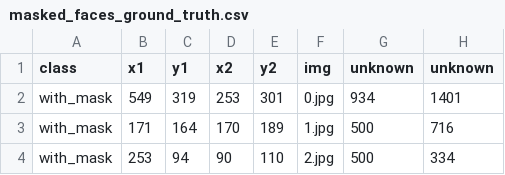
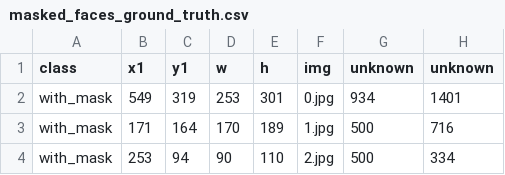
Before and after one commit to datarootsio/tutorial-face-mask-detection, a CSV file: masked_faces_ground_truth.csv, drawn as a sheet; only a part is shown.

Commit message:
corrected header to masked_faces_ground_truth

```diff
--- a/masked_faces_ground_truth.csv
+++ b/masked_faces_ground_truth.csv
@@ -1,2 +1,2 @@
-class,x1,y1,x2,y2,img,unknown,unknown
+class,x1,y1,w,h,img,unknown,unknown
 with_mask,549,319,253,301,0.jpg,934,1401
```
